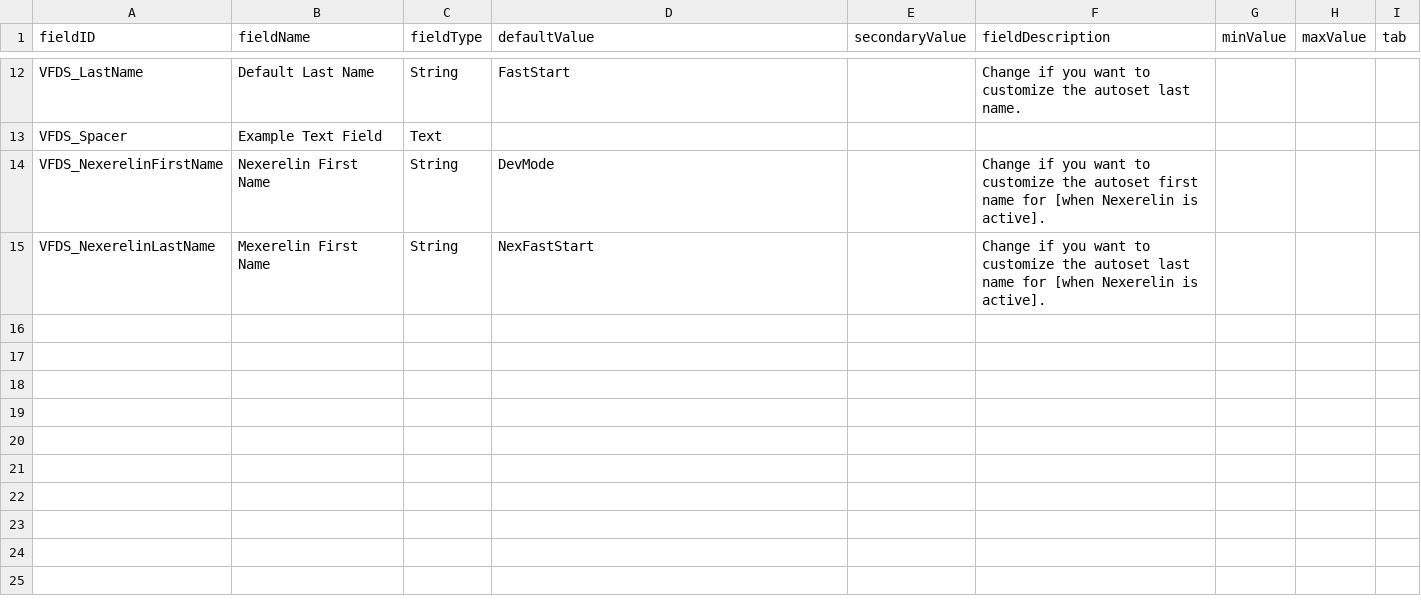
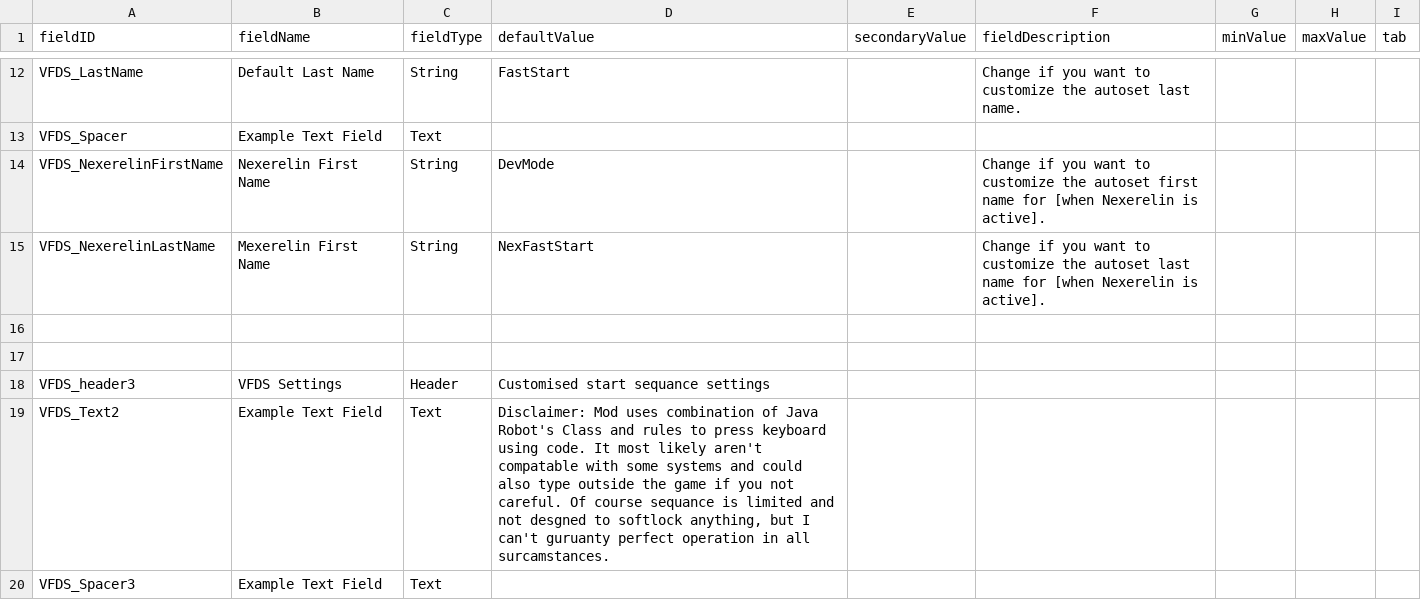
Before and after one commit to Vexlia-Artemiss/Vexlia-FasterDevStart, a CSV file: data/config/LunaSettings.csv, drawn as a sheet; only a part is shown, gaps mark what is left out; the diff covers the shown part only.

Commit message:
New customisable start

```diff
--- a/data/config/LunaSettings.csv
+++ b/data/config/LunaSettings.csv
@@ -21 +21,6 @@ VFDS_NexerelinFirstName,Nexerelin First Name,String,DevMode,,Change if you want
 VFDS_NexerelinLastName,Mexerelin First Name,String,NexFastStart,,Change if you want to customize the autoset last name for [when Nexerelin is active].,,,
+,,,,,,,,
+,,,,,,,,
+VFDS_header3,VFDS Settings,Header,Customised start sequance settings,,,,,
+VFDS_Text2,Example Text Field,Text,"Disclaimer: Mod uses combination of Java Robot's Class and rules to press keyboard using code. It most likely aren't compatable with some systems and could also type outside the game if you not careful. Of course sequance is limited and not desgned to softlock anything, but I can't guruanty perfect operation in all surcamstances.",,,,,
+VFDS_Spacer3,Example Text Field,Text,              ,,,,,
```
Also changed, not shown: 4 added rows elsewhere in this file, data/campaign/rules.csv, 12 other files.
